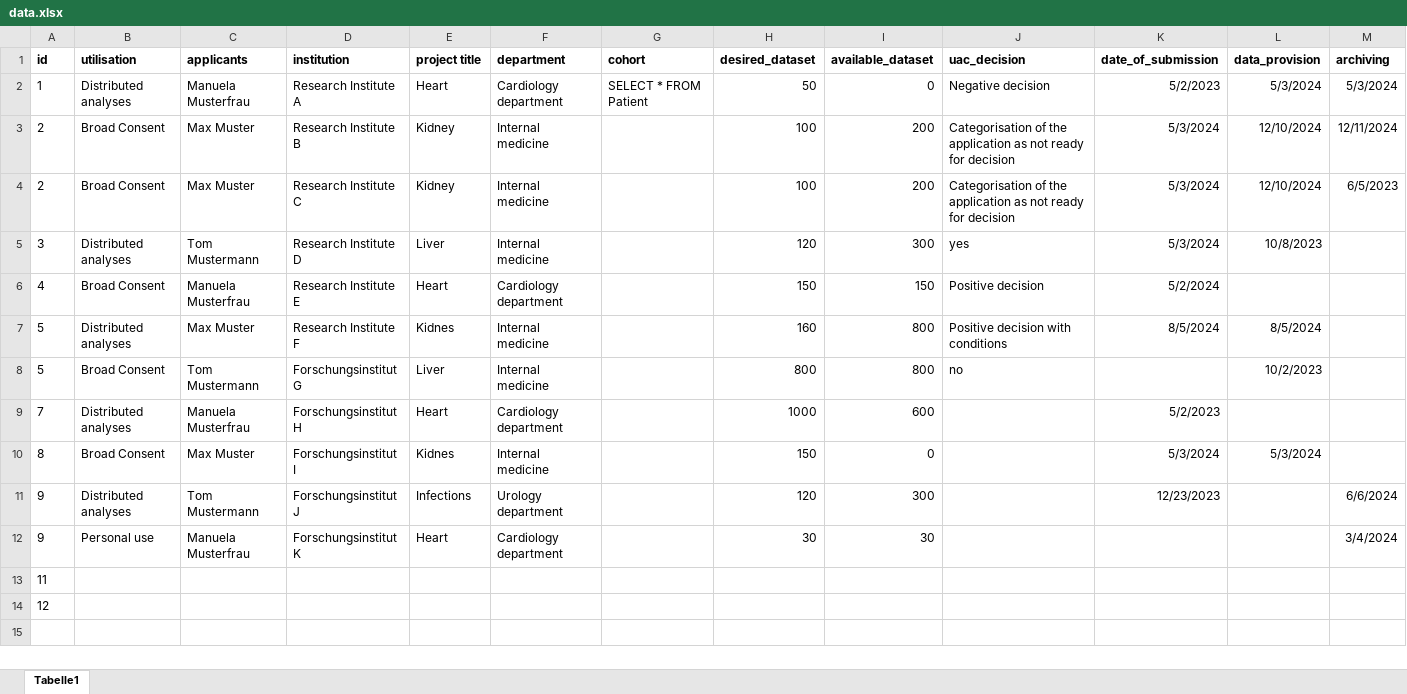
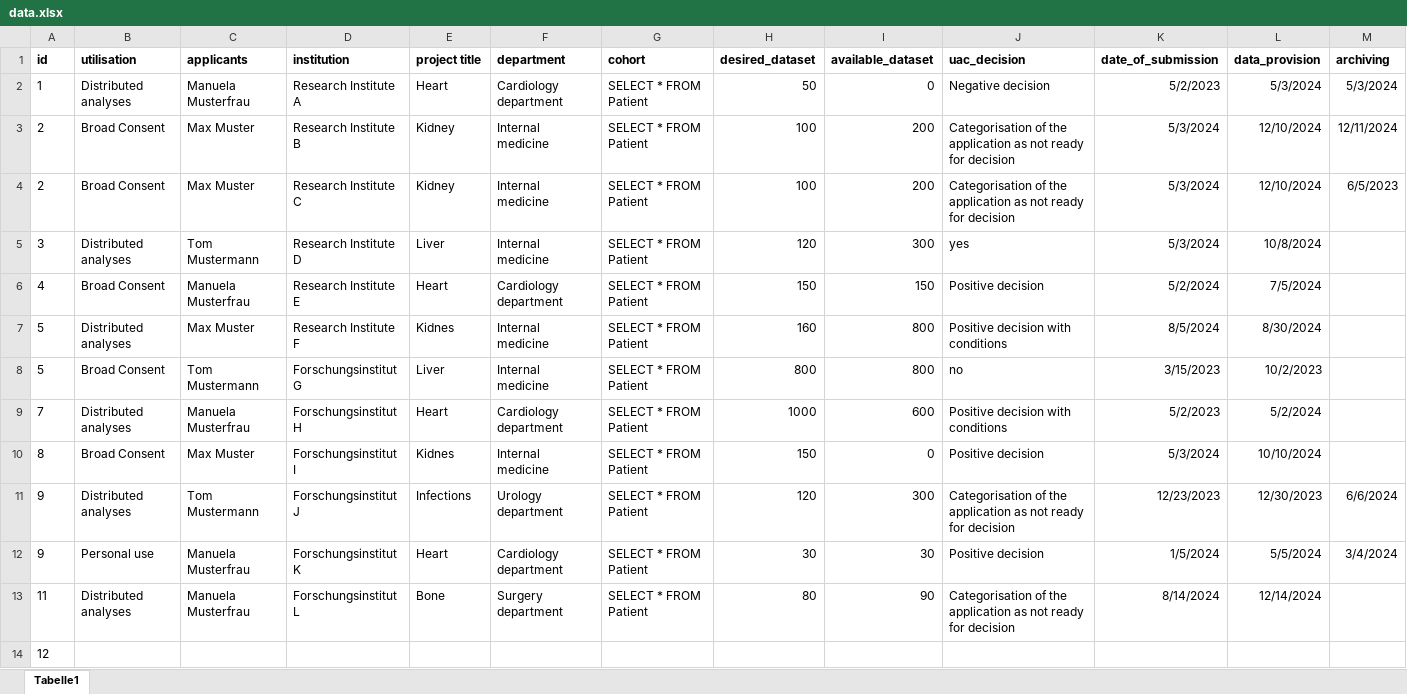
Before and after one commit to Huebner-Dennis/transfer_office, an Excel workbook: data.xlsx, sheet Tabelle1, drawn as a sheet; values as stored, in another font and other column widths than the file's, no borders; removed rows and columns are numbered as before the commit, all else as after; the diff names each change by its address in the sheet, - before the commit and + after, or states it on an @@ line.

Commit message:
Add files via upload

```diff
--- a/data.xlsx (sheet Tabelle1)
+++ b/data.xlsx (sheet Tabelle1)
-G3:G12 (cohort): (empty)
+G3:G12 (cohort): SELECT * FROM Patient
-L5 (data_provision): 10/8/2023
+L5 (data_provision): 10/8/2024
-L6 (data_provision): (empty)
+L6 (data_provision): 7/5/2024
-L7 (data_provision): 8/5/2024
+L7 (data_provision): 8/30/2024
-K8 (date_of_submission): (empty)
+K8 (date_of_submission): 3/15/2023
-J9 (uac_decision): (empty)
+J9 (uac_decision): Positive decision with conditions
-L9 (data_provision): (empty)
+L9 (data_provision): 5/2/2024
-J10 (uac_decision): (empty)
+J10 (uac_decision): Positive decision
-L10 (data_provision): 5/3/2024
+L10 (data_provision): 10/10/2024
-J11 (uac_decision): (empty)
+J11 (uac_decision): Categorisation of the application as not ready for decision
-L11 (data_provision): (empty)
+L11 (data_provision): 12/30/2023
-J12 (uac_decision): (empty)
+J12 (uac_decision): Positive decision
-K12 (date_of_submission): (empty)
+K12 (date_of_submission): 1/5/2024
-L12 (data_provision): (empty)
+L12 (data_provision): 5/5/2024
-row 13: 11
+row 13: 11 | Distributed analyses | Manuela Musterfrau | Forschungsinstitut L | Bone | Surgery department | SELECT * FROM Patient | 80 | 90 | Categorisation of the application as not ready for decision | 8/14/2024 | 12/14/2024
```
